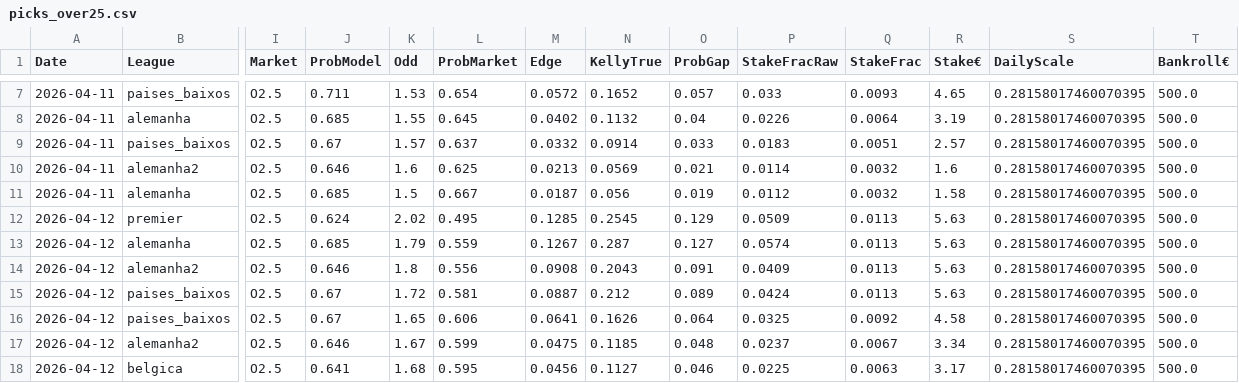
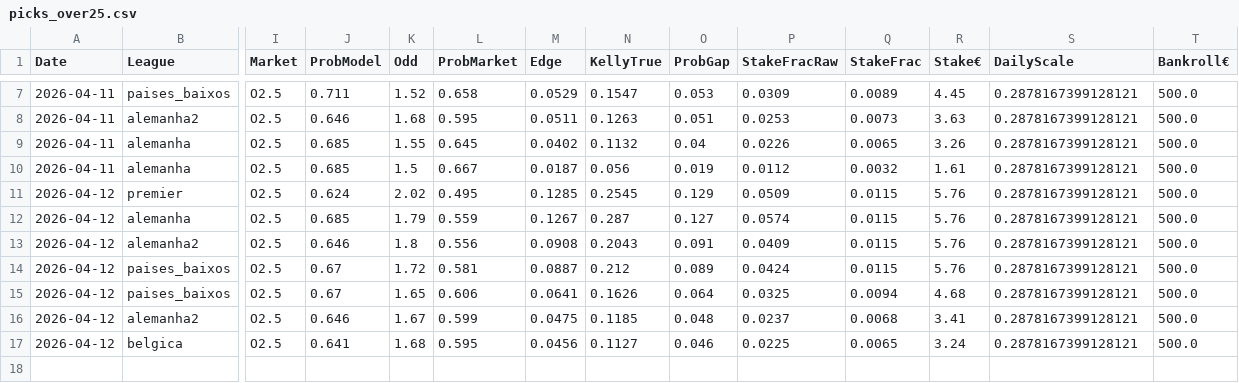
Before and after one commit to jorgepita/apostas-over-futebol, a CSV file: picks_over25.csv, drawn as a sheet; only a part is shown, gaps mark what is left out; removed rows and columns are numbered as before the commit, all else as after; rows hold the shown columns only; the diff covers the shown part only; the diff names each change by its address in the sheet, - before the commit and + after, or states it on an @@ line.

```diff
--- a/picks_over25.csv
+++ b/picks_over25.csv
-K7 (Odd): 1.53
+K7 (Odd): 1.52
-L7 (ProbMarket): 0.654
+L7 (ProbMarket): 0.658
-M7 (Edge): 0.0572
+M7 (Edge): 0.0529
-N7 (KellyTrue): 0.1652
+N7 (KellyTrue): 0.1547
-O7 (ProbGap): 0.057
+O7 (ProbGap): 0.053
-P7 (StakeFracRaw): 0.033
+P7 (StakeFracRaw): 0.0309
-Q7 (StakeFrac): 0.0093
+Q7 (StakeFrac): 0.0089
-R7 (Stake€): 4.65
+R7 (Stake€): 4.45
-S7 (DailyScale): 0.28158017460070395
+S7 (DailyScale): 0.2878167399128121
+row 8: 2026-04-11 | alemanha2 | O2.5 | 0.646 | 1.68 | 0.595 | 0.0511 | 0.1263 | 0.051 | 0.0253 | 0.0073 | 3.63 | 0.2878167399128121 | 500.0
-Q9 (StakeFrac): 0.0064
+Q9 (StakeFrac): 0.0065
-R9 (Stake€): 3.19
+R9 (Stake€): 3.26
-S9 (DailyScale): 0.28158017460070395
+S9 (DailyScale): 0.2878167399128121
-row 9: 2026-04-11 | paises_baixos | O2.5 | 0.67 | 1.57 | 0.637 | 0.0332 | 0.0914 | 0.033 | 0.0183 | 0.0051 | 2.57 | 0.28158017460070395 | 500.0
-row 10: 2026-04-11 | alemanha2 | O2.5 | 0.646 | 1.6 | 0.625 | 0.0213 | 0.0569 | 0.021 | 0.0114 | 0.0032 | 1.6 | 0.28158017460070395 | 500.0
-R10 (Stake€): 1.58
+R10 (Stake€): 1.61
-S10:S17 (DailyScale): 0.28158017460070395
+S10:S17 (DailyScale): 0.2878167399128121
-Q11:Q14 (StakeFrac): 0.0113
+Q11:Q14 (StakeFrac): 0.0115
-R11:R14 (Stake€): 5.63
+R11:R14 (Stake€): 5.76
-Q15 (StakeFrac): 0.0092
+Q15 (StakeFrac): 0.0094
-R15 (Stake€): 4.58
+R15 (Stake€): 4.68
-Q16 (StakeFrac): 0.0067
+Q16 (StakeFrac): 0.0068
-R16 (Stake€): 3.34
+R16 (Stake€): 3.41
-Q17 (StakeFrac): 0.0063
+Q17 (StakeFrac): 0.0065
-R17 (Stake€): 3.17
+R17 (Stake€): 3.24
```
Also changed, not shown: 1 added row, 1 removed row and 30 edited cells elsewhere in this file.
